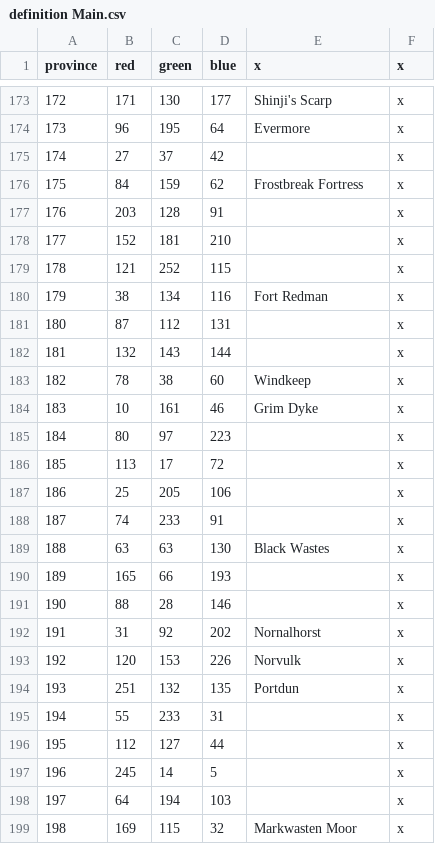
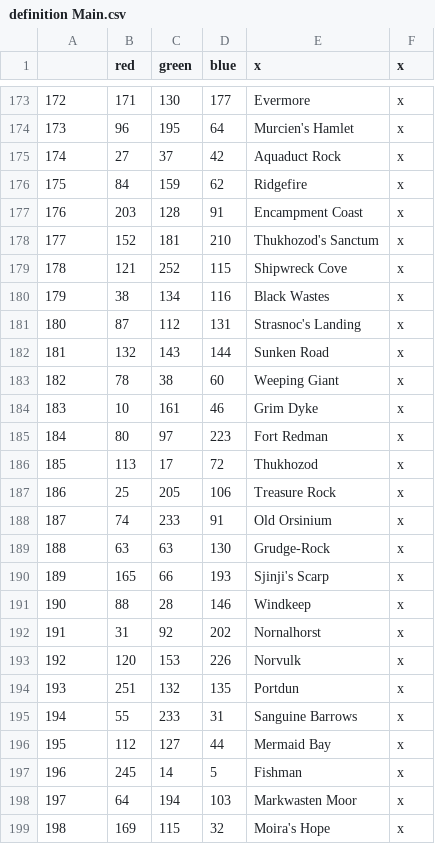
Before and after one commit to toilercleaner666/nirn, a CSV file: NirnUniversalis/map/definition Main.csv, drawn as a sheet; only a part is shown, gaps mark what is left out; the diff covers the shown part only.

Commit message:
Added names to high rock and fixes on map

```diff
--- a/NirnUniversalis/map/definition Main.csv
+++ b/NirnUniversalis/map/definition Main.csv
@@ -1 +1 @@
-  province;red;green;blue;x;x
+     ;red;green;blue;x;x
@@ -173,20 +173,20 @@
-172;171;130;177;Shinji's Scarp;x
-173;96;195;64;Evermore;x
-174;27;37;42;;x
-175;84;159;62;Frostbreak Fortress;x
-176;203;128;91;;x
-177;152;181;210;;x
-178;121;252;115;;x
-179;38;134;116;Fort Redman;x
-180;87;112;131;;x
-181;132;143;144;;x
-182;78;38;60;Windkeep;x
+172;171;130;177;Evermore;x
+173;96;195;64;Murcien's Hamlet;x
+174;27;37;42;Aquaduct Rock;x
+175;84;159;62;Ridgefire;x
+176;203;128;91;Encampment Coast;x
+177;152;181;210;Thukhozod's Sanctum;x
+178;121;252;115;Shipwreck Cove;x
+179;38;134;116;Black Wastes;x
+180;87;112;131;Strasnoc's Landing;x
+181;132;143;144;Sunken Road;x
+182;78;38;60;Weeping Giant;x
 183;10;161;46;Grim Dyke;x
-184;80;97;223;;x
-185;113;17;72;;x
-186;25;205;106;;x
-187;74;233;91;;x
-188;63;63;130;Black Wastes;x
-189;165;66;193;;x
-190;88;28;146;;x
+184;80;97;223;Fort Redman;x
+185;113;17;72;Thukhozod;x
+186;25;205;106;Treasure Rock;x
+187;74;233;91;Old Orsinium;x
+188;63;63;130;Grudge-Rock;x
+189;165;66;193;Sjinji's Scarp;x
+190;88;28;146;Windkeep;x
 191;31;92;202;Nornalhorst;x
@@ -194,6 +194,6 @@
 193;251;132;135;Portdun;x
-194;55;233;31;;x
-195;112;127;44;;x
-196;245;14;5;;x
-197;64;194;103;;x
-198;169;115;32;Markwasten Moor;x
+194;55;233;31;Sanguine Barrows;x
+195;112;127;44;Mermaid Bay;x
+196;245;14;5;Fishman;x
+197;64;194;103;Markwasten Moor;x
+198;169;115;32;Moira's Hope;x
```
Also changed, not shown: 1 added row, 1 removed row and 100 edited cells elsewhere in this file, 1 other file.
